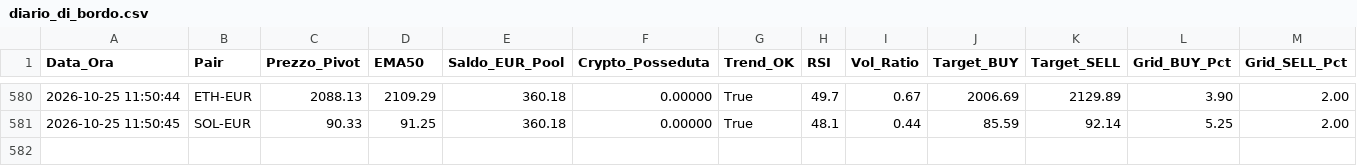
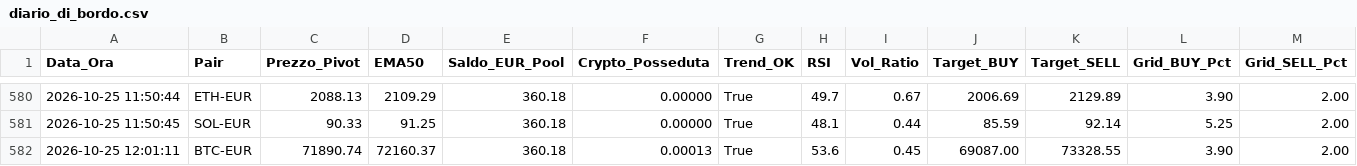
Before and after one commit to marcolalicata2017-oss/coinbase-grid-bot, a CSV file: diario_di_bordo.csv, drawn as a sheet; only a part is shown, gaps mark what is left out; rows hold the shown columns only; the diff names each change by its address in the sheet, - before the commit and + after, or states it on an @@ line.

```diff
--- a/diario_di_bordo.csv
+++ b/diario_di_bordo.csv
+row 582: 2026-10-25 12:01:11 | BTC-EUR | 71890.74 | 72160.37 | 360.18 | 0.00013 | True | 53.6 | 0.45 | 69087.00 | 73328.55 | 3.90 | 2.00
```
